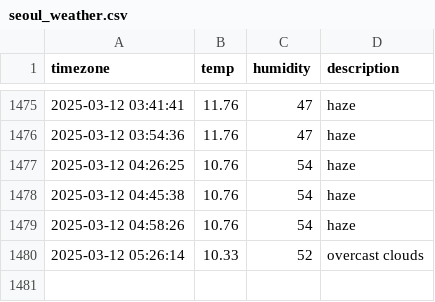
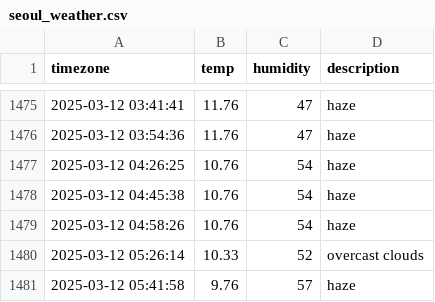
Before and after one commit to Friday930/SEO_weather, a CSV file: seoul_weather.csv, drawn as a sheet; only a part is shown, gaps mark what is left out; the diff names each change by its address in the sheet, - before the commit and + after, or states it on an @@ line.

```diff
--- a/seoul_weather.csv
+++ b/seoul_weather.csv
+row 1481: 2025-03-12 05:41:58 | 9.76 | 57 | haze
```
